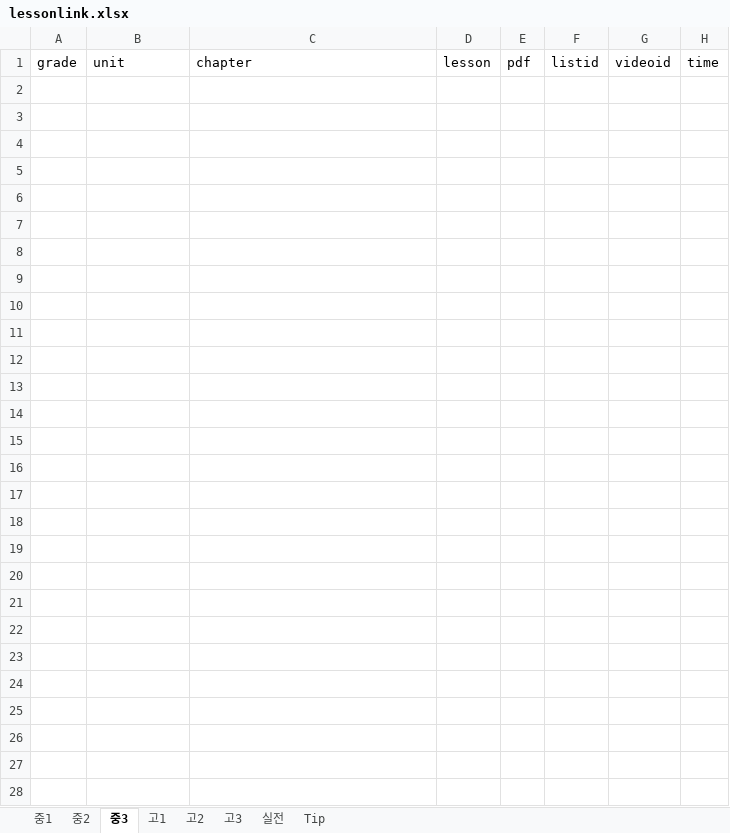
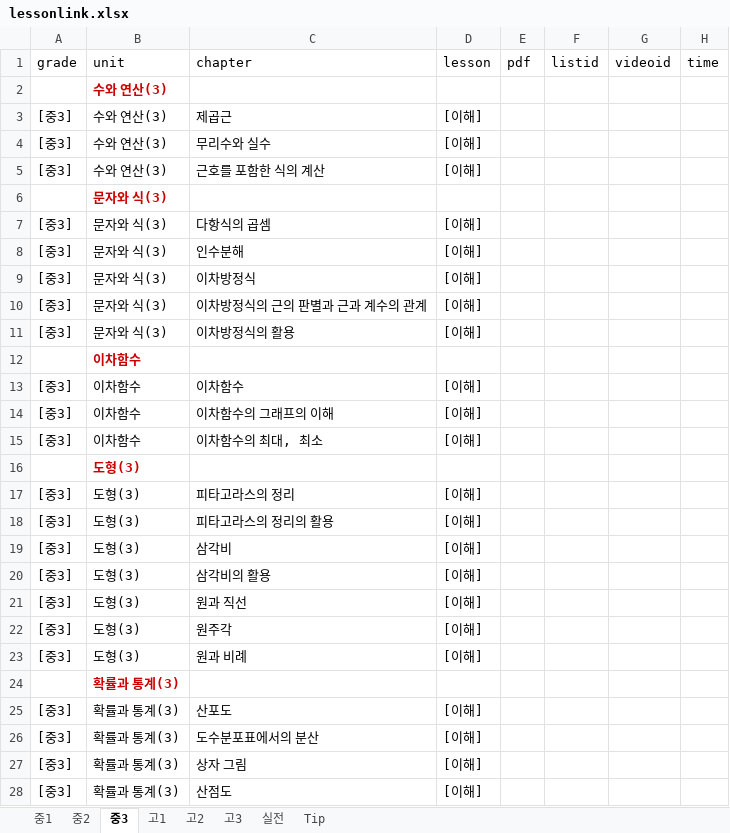
Before and after one commit to jeongmath/lyjmath, an Excel workbook: lessonlink.xlsx, sheet 중3, drawn as a sheet; values as stored, in another font and other column widths than the file's, no borders; charts and pictures not drawn; the diff names each change by its address in the sheet, - before the commit and + after, or states it on an @@ line.

```diff
--- a/lessonlink.xlsx (sheet 중3)
+++ b/lessonlink.xlsx (sheet 중3)
+row 2:  | 수와 연산(3)
+row 3: [중3] | 수와 연산(3) | 제곱근 | [이해]
+row 4: [중3] | 수와 연산(3) | 무리수와 실수 | [이해]
+row 5: [중3] | 수와 연산(3) | 근호를 포함한 식의 계산 | [이해]
+row 6:  | 문자와 식(3)
+row 7: [중3] | 문자와 식(3) | 다항식의 곱셈 | [이해]
+row 8: [중3] | 문자와 식(3) | 인수분해 | [이해]
+row 9: [중3] | 문자와 식(3) | 이차방정식 | [이해]
+row 10: [중3] | 문자와 식(3) | 이차방정식의 근의 판별과 근과 계수의 관계 | [이해]
+row 11: [중3] | 문자와 식(3) | 이차방정식의 활용 | [이해]
+row 12:  | 이차함수
+row 13: [중3] | 이차함수 | 이차함수 | [이해]
+row 14: [중3] | 이차함수 | 이차함수의 그래프의 이해 | [이해]
+row 15: [중3] | 이차함수 | 이차함수의 최대, 최소 | [이해]
+row 16:  | 도형(3)
+row 17: [중3] | 도형(3) | 피타고라스의 정리 | [이해]
+row 18: [중3] | 도형(3) | 피타고라스의 정리의 활용 | [이해]
+row 19: [중3] | 도형(3) | 삼각비 | [이해]
+row 20: [중3] | 도형(3) | 삼각비의 활용 | [이해]
+row 21: [중3] | 도형(3) | 원과 직선 | [이해]
+row 22: [중3] | 도형(3) | 원주각 | [이해]
+row 23: [중3] | 도형(3) | 원과 비례 | [이해]
+row 24:  | 확률과 통계(3)
+row 25: [중3] | 확률과 통계(3) | 산포도 | [이해]
+row 26: [중3] | 확률과 통계(3) | 도수분포표에서의 분산 | [이해]
+row 27: [중3] | 확률과 통계(3) | 상자 그림 | [이해]
+row 28: [중3] | 확률과 통계(3) | 산점도 | [이해]
```
Also changed, not shown: sheet 고2, sheet 고1, sheet 고3, sheet 중2, sheet 중1, sheet 실전, 1 more sheet, 1 other file.
